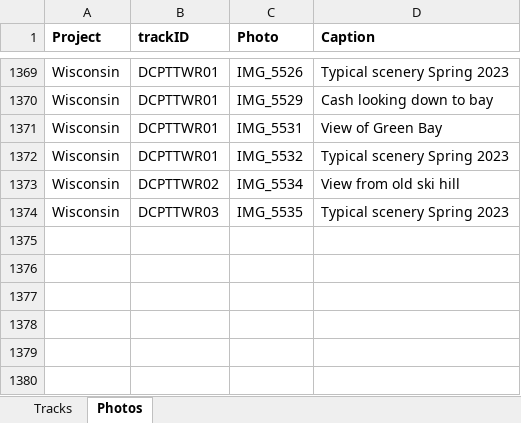
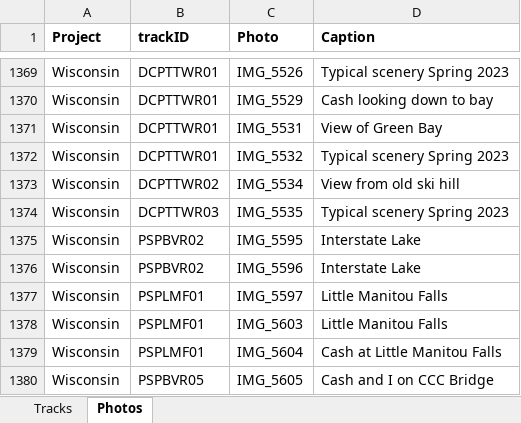
Before and after one commit to droglenc/MAPPING, an Excel workbook: Data/Trail Mapping Info.xlsx, sheet Photos, drawn as a sheet; only a part is shown, gaps mark what is left out; values as stored, in another font and other column widths than the file's, no borders; the diff names each change by its address in the sheet, - before the commit and + after, or states it on an @@ line.

```diff
--- a/Data/Trail Mapping Info.xlsx (sheet Photos)
+++ b/Data/Trail Mapping Info.xlsx (sheet Photos)
+row 1375: Wisconsin | PSPBVR02 | IMG_5595 | Interstate Lake
+row 1376: Wisconsin | PSPBVR02 | IMG_5596 | Interstate Lake
+row 1377: Wisconsin | PSPLMF01 | IMG_5597 | Little Manitou Falls
+row 1378: Wisconsin | PSPLMF01 | IMG_5603 | Little Manitou Falls
+row 1379: Wisconsin | PSPLMF01 | IMG_5604 | Cash at Little Manitou Falls
+row 1380: Wisconsin | PSPBVR05 | IMG_5605 | Cash and I on CCC Bridge
```
Also changed, not shown: sheet Tracks, 15 other files.
